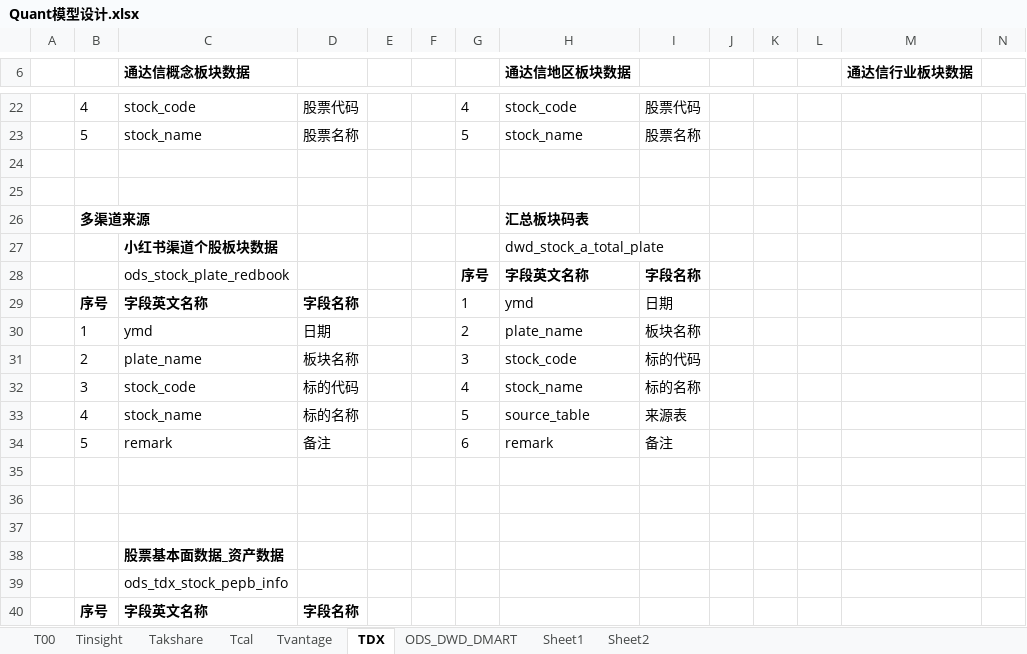
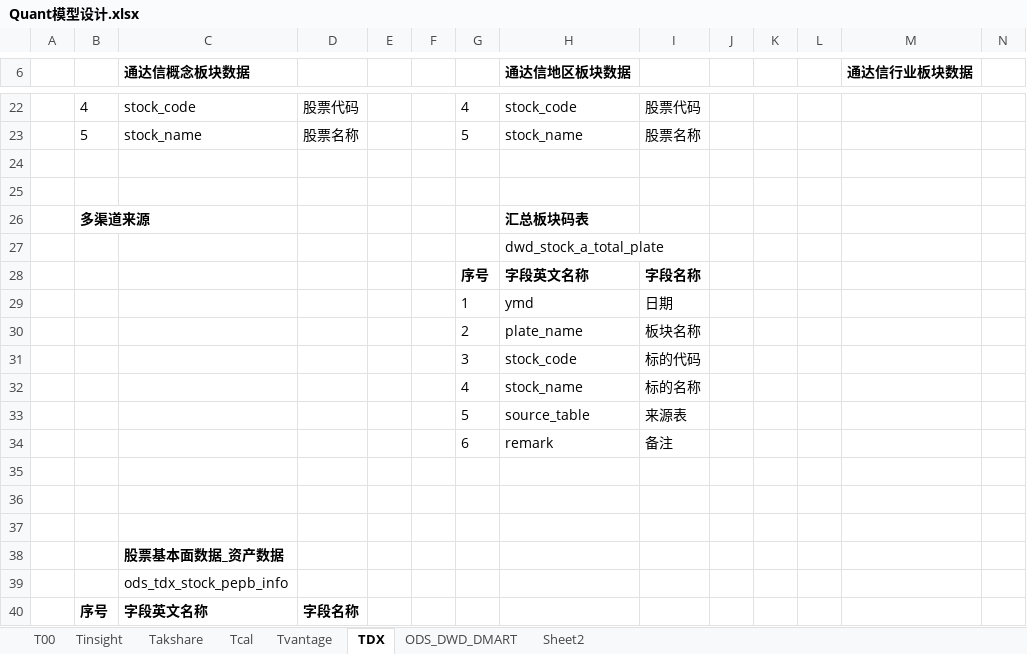
Before and after one commit to WangDaoheng/Quant, an Excel workbook: Others/Quant模型设计.xlsx, sheet TDX, drawn as a sheet; only a part is shown, gaps mark what is left out; values as stored, in another font and other column widths than the file's, no borders; the diff names each change by its address in the sheet, - before the commit and + after, or states it on an @@ line.

```diff
--- a/Others/Quant模型设计.xlsx (sheet TDX)
+++ b/Others/Quant模型设计.xlsx (sheet TDX)
-sheet tab: Sheet1
-C27 (通达信概念板块数据): 小红书渠道个股板块数据
+C27 (通达信概念板块数据): (empty)
-C28 (通达信概念板块数据): ods_stock_plate_redbook
+C28 (通达信概念板块数据): (empty)
-B29: 序号
+B29: (empty)
-C29 (通达信概念板块数据): 字段英文名称
+C29 (通达信概念板块数据): (empty)
-D29: 字段名称
+D29: (empty)
-B30: 1
+B30: (empty)
-C30 (通达信概念板块数据): ymd
+C30 (通达信概念板块数据): (empty)
-D30: 日期
+D30: (empty)
-B31: 2
+B31: (empty)
-C31 (通达信概念板块数据): plate_name
+C31 (通达信概念板块数据): (empty)
-D31: 板块名称
+D31: (empty)
-B32: 3
+B32: (empty)
-C32 (通达信概念板块数据): stock_code
+C32 (通达信概念板块数据): (empty)
-D32: 标的代码
+D32: (empty)
-B33: 4
+B33: (empty)
-C33 (通达信概念板块数据): stock_name
+C33 (通达信概念板块数据): (empty)
-D33: 标的名称
+D33: (empty)
-B34: 5
+B34: (empty)
-C34 (通达信概念板块数据): remark
+C34 (通达信概念板块数据): (empty)
-D34: 备注
+D34: (empty)
```
Also changed, not shown: sheet T00, sheet Takshare, sheet ODS_DWD_DMART, sheet Tinsight, sheet Tcal, formulas that keep their value, charts or pictures, 8 other files.
